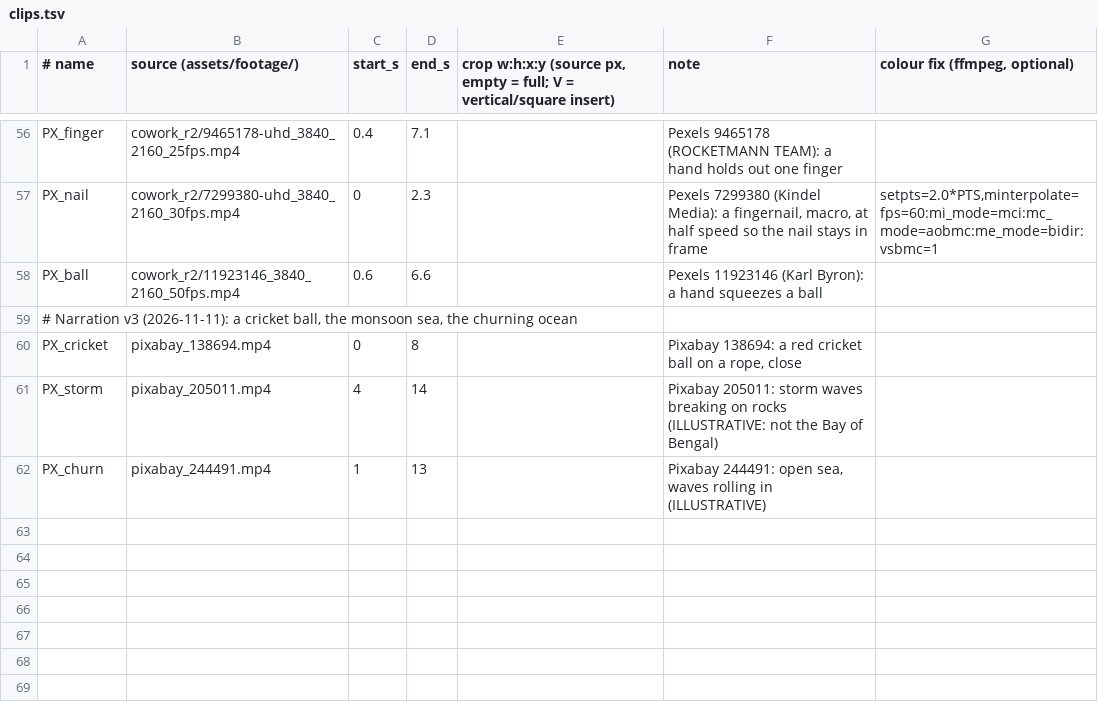
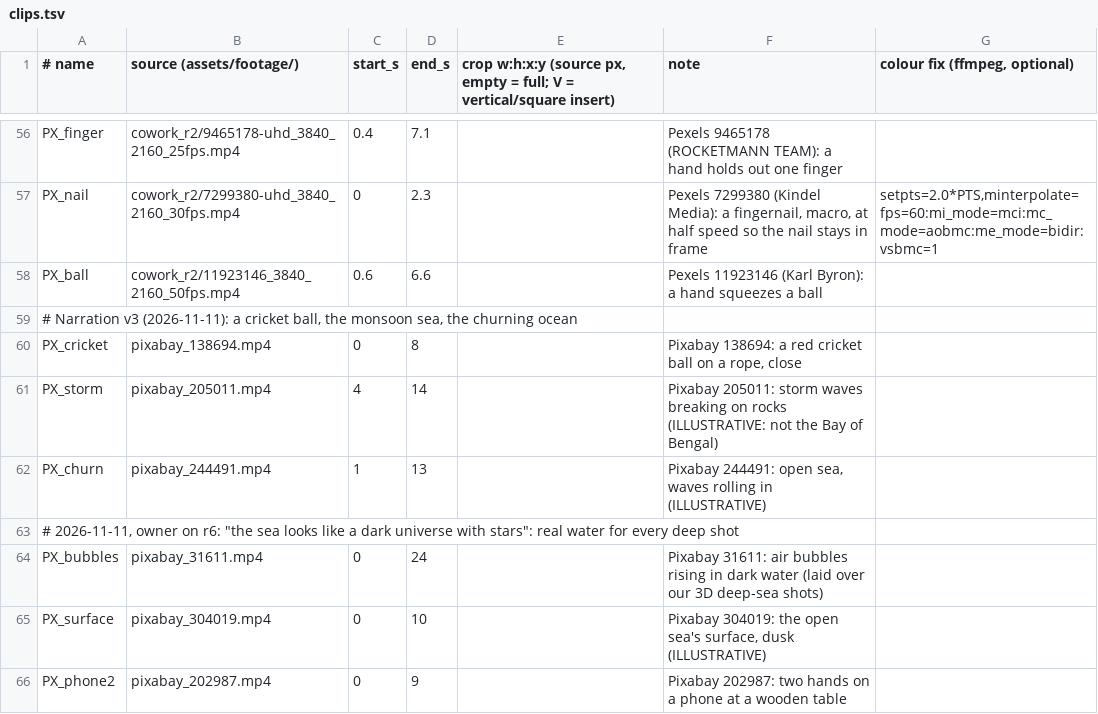
Before and after one commit to mkmk749278/Creator, a TSV file: projects/matsya-6000/media/clips.tsv, drawn as a sheet; only a part is shown, gaps mark what is left out.

```diff
--- a/projects/matsya-6000/media/clips.tsv
+++ b/projects/matsya-6000/media/clips.tsv
@@ -62 +62,5 @@ PX_storm	pixabay_205011.mp4	4	14		Pixabay 205011: storm waves breaking on rocks
 PX_churn	pixabay_244491.mp4	1	13		Pixabay 244491: open sea, waves rolling in (ILLUSTRATIVE)
+# 2026-11-11, owner on r6: "the sea looks like a dark universe with stars": real water for every deep shot
+PX_bubbles	pixabay_31611.mp4	0	24		Pixabay 31611: air bubbles rising in dark water (laid over our 3D deep-sea shots)
+PX_surface	pixabay_304019.mp4	0	10		Pixabay 304019: the open sea's surface, dusk (ILLUSTRATIVE)
+PX_phone2	pixabay_202987.mp4	0	9		Pixabay 202987: two hands on a phone at a wooden table
```
Also changed, not shown: 13 other files.
